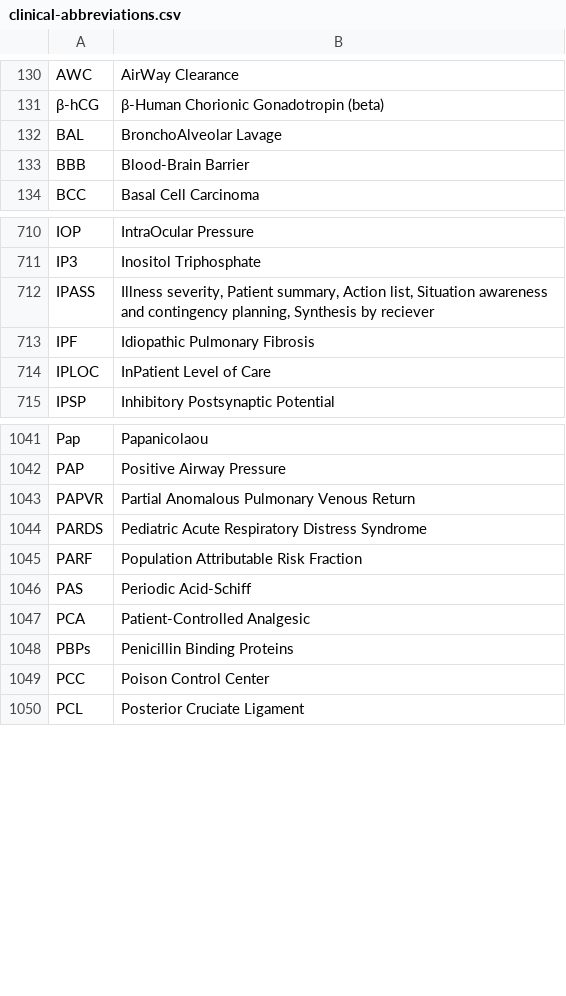
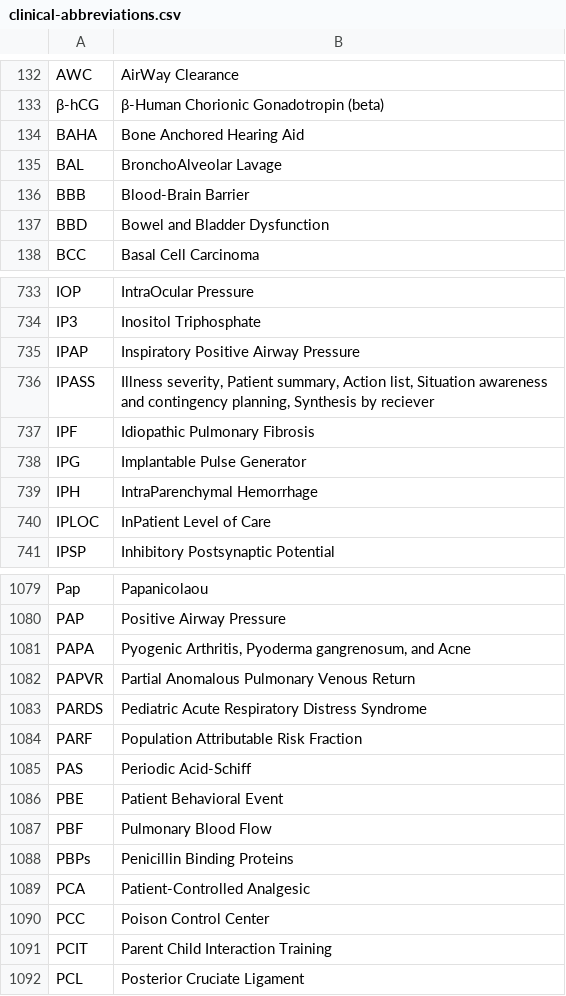
Before and after one commit to emleddin/meded, a CSV file: clinical-abbreviations.csv, drawn as a sheet; only a part is shown, gaps mark what is left out; the diff covers the shown part only.

Commit message:
Abbreviations, some smart text, rads links

```diff
--- a/clinical-abbreviations.csv
+++ b/clinical-abbreviations.csv
@@ -131,4 +133,6 @@ AWC,AirWay Clearance
 β-hCG,β-Human Chorionic Gonadotropin (beta)
+BAHA,Bone Anchored Hearing Aid
 BAL,BronchoAlveolar Lavage
 BBB,Blood-Brain Barrier
+BBD,Bowel and Bladder Dysfunction
 BCC,Basal Cell Carcinoma
@@ -711,4 +734,7 @@ IOP,IntraOcular Pressure
 IP3,Inositol Triphosphate
+IPAP,Inspiratory Positive Airway Pressure
 IPASS,"Illness severity, Patient summary, Action list, Situation awareness and contingency planning, Synthesis by reciever"
 IPF,Idiopathic Pulmonary Fibrosis
+IPG,Implantable Pulse Generator
+IPH,IntraParenchymal Hemorrhage
 IPLOC,InPatient Level of Care
@@ -1042,2 +1080,3 @@ Pap,Papanicolaou
 PAP,Positive Airway Pressure
+PAPA,"Pyogenic Arthritis, Pyoderma gangrenosum, and Acne"
 PAPVR,Partial Anomalous Pulmonary Venous Return
@@ -1046,5 +1085,8 @@ PARF,Population Attributable Risk Fraction
 PAS,Periodic Acid-Schiff
-PCA,Patient-Controlled Analgesic
+PBE,Patient Behavioral Event
+PBF,Pulmonary Blood Flow
 PBPs,Penicillin Binding Proteins
+PCA,Patient-Controlled Analgesic
 PCC,Poison Control Center
+PCIT,Parent Child Interaction Training
 PCL,Posterior Cruciate Ligament
```
Also changed, not shown: 46 added rows elsewhere in this file, brand-generic.csv, docs/brand-generic.csv, 11 other files.
